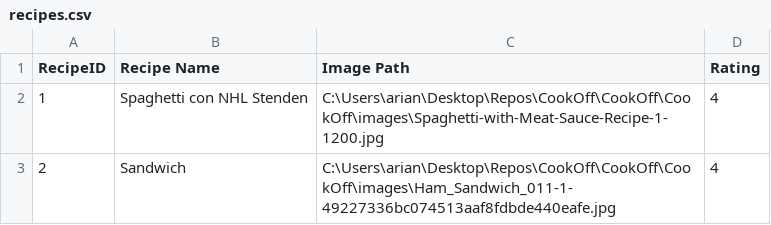
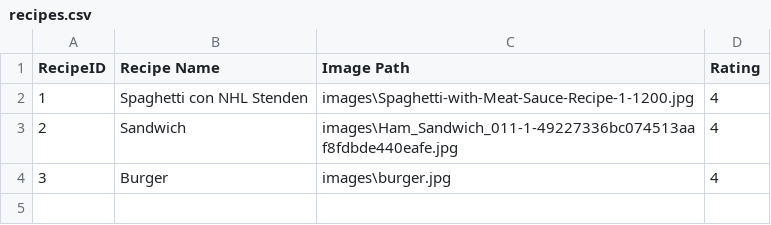
Before and after one commit to ArianAtapour/CookOff, a CSV file: CookOff/CookOff/recipes.csv, drawn as a sheet.

```diff
--- a/CookOff/CookOff/recipes.csv
+++ b/CookOff/CookOff/recipes.csv
@@ -1,3 +1,4 @@
 RecipeID,Recipe Name,Image Path,Rating
-1,Spaghetti con NHL Stenden,C:\Users\arian\Desktop\Repos\CookOff\CookOff\CookOff\images\Spaghetti-with-Meat-Sauce-Recipe-1-1200.jpg,4
-2,"Sandwich ",C:\Users\arian\Desktop\Repos\CookOff\CookOff\CookOff\images\Ham_Sandwich_011-1-49227336bc074513aaf8fdbde440eafe.jpg,4
+1,Spaghetti con NHL Stenden,images\Spaghetti-with-Meat-Sauce-Recipe-1-1200.jpg,4
+2,"Sandwich ",images\Ham_Sandwich_011-1-49227336bc074513aaf8fdbde440eafe.jpg,4
+3,Burger,images\burger.jpg,4
```
Also changed, not shown: CookOff/CookOff/ingredients.csv, CookOff/CookOff/steps.csv, 1 other file.
